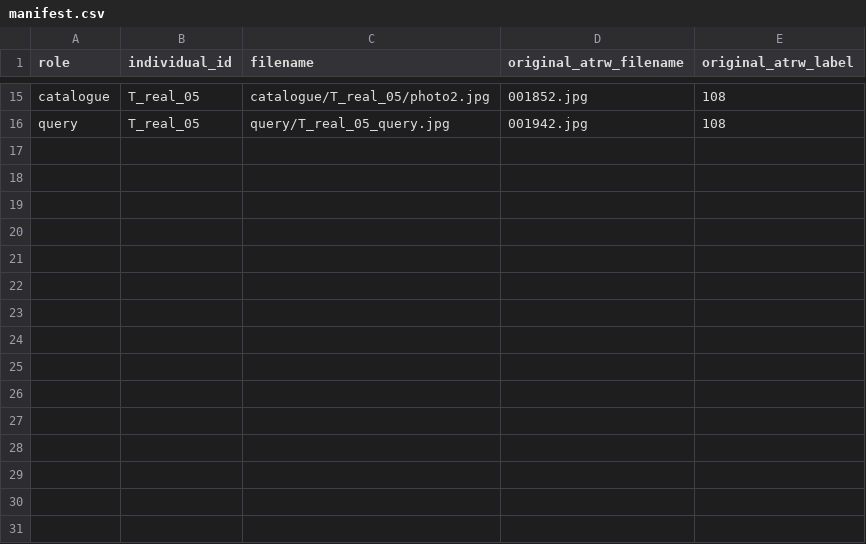
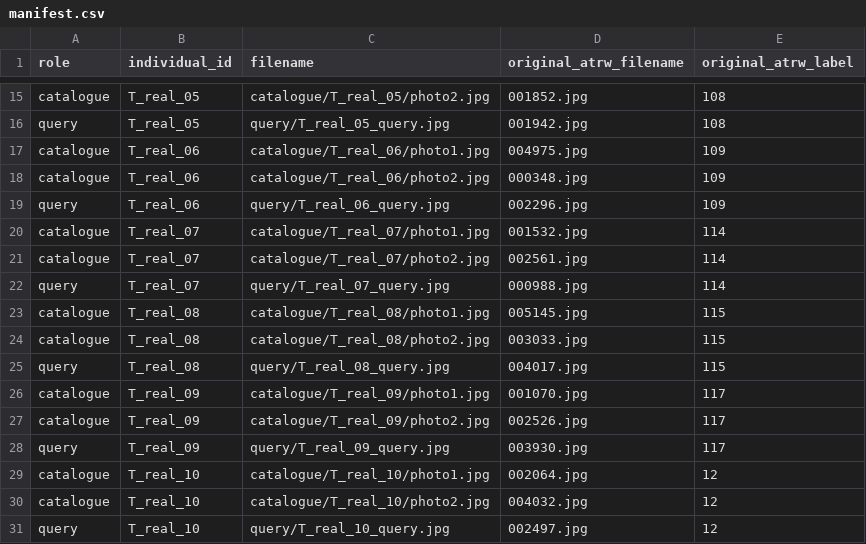
Before and after one commit to shantanubinekar/tiger-movement-intelligence, a CSV file: data/real_tigers/manifest.csv, drawn as a sheet; only a part is shown, gaps mark what is left out; the diff names each change by its address in the sheet, - before the commit and + after, or states it on an @@ line.

Commit message:
Commit to ATRW real dataset by default, remove data source dropdown, style static badge and labeled sidebar navigation list

```diff
--- a/data/real_tigers/manifest.csv
+++ b/data/real_tigers/manifest.csv
+row 17: catalogue | T_real_06 | catalogue/T_real_06/photo1.jpg | 004975.jpg | 109
+row 18: catalogue | T_real_06 | catalogue/T_real_06/photo2.jpg | 000348.jpg | 109
+row 19: query | T_real_06 | query/T_real_06_query.jpg | 002296.jpg | 109
+row 20: catalogue | T_real_07 | catalogue/T_real_07/photo1.jpg | 001532.jpg | 114
+row 21: catalogue | T_real_07 | catalogue/T_real_07/photo2.jpg | 002561.jpg | 114
+row 22: query | T_real_07 | query/T_real_07_query.jpg | 000988.jpg | 114
+row 23: catalogue | T_real_08 | catalogue/T_real_08/photo1.jpg | 005145.jpg | 115
+row 24: catalogue | T_real_08 | catalogue/T_real_08/photo2.jpg | 003033.jpg | 115
+row 25: query | T_real_08 | query/T_real_08_query.jpg | 004017.jpg | 115
+row 26: catalogue | T_real_09 | catalogue/T_real_09/photo1.jpg | 001070.jpg | 117
+row 27: catalogue | T_real_09 | catalogue/T_real_09/photo2.jpg | 002526.jpg | 117
+row 28: query | T_real_09 | query/T_real_09_query.jpg | 003930.jpg | 117
+row 29: catalogue | T_real_10 | catalogue/T_real_10/photo1.jpg | 002064.jpg | 12
+row 30: catalogue | T_real_10 | catalogue/T_real_10/photo2.jpg | 004032.jpg | 12
+row 31: query | T_real_10 | query/T_real_10_query.jpg | 002497.jpg | 12
```
Also changed, not shown: 20 other files.
